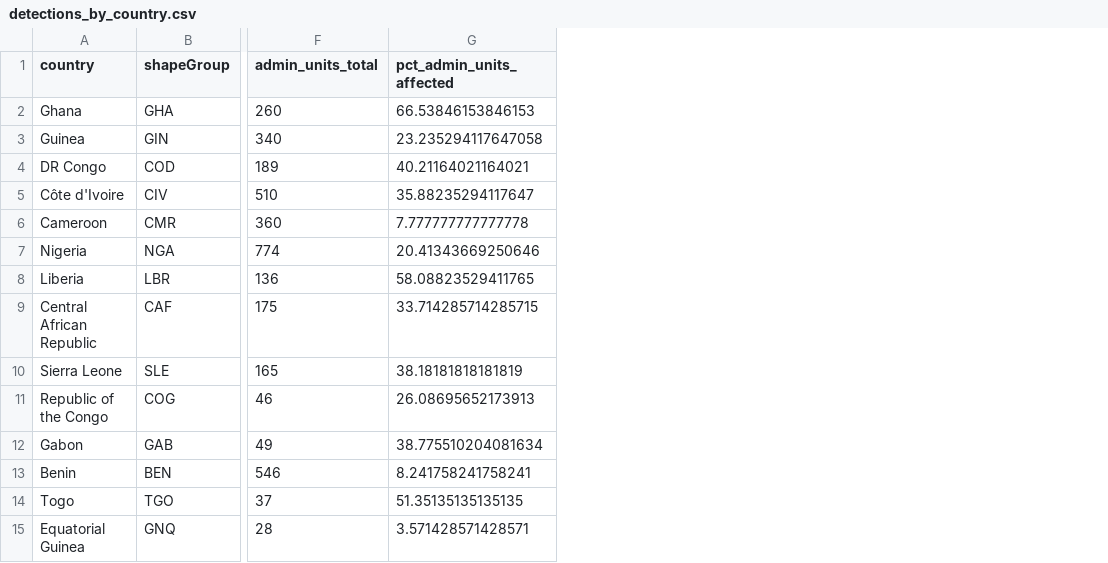
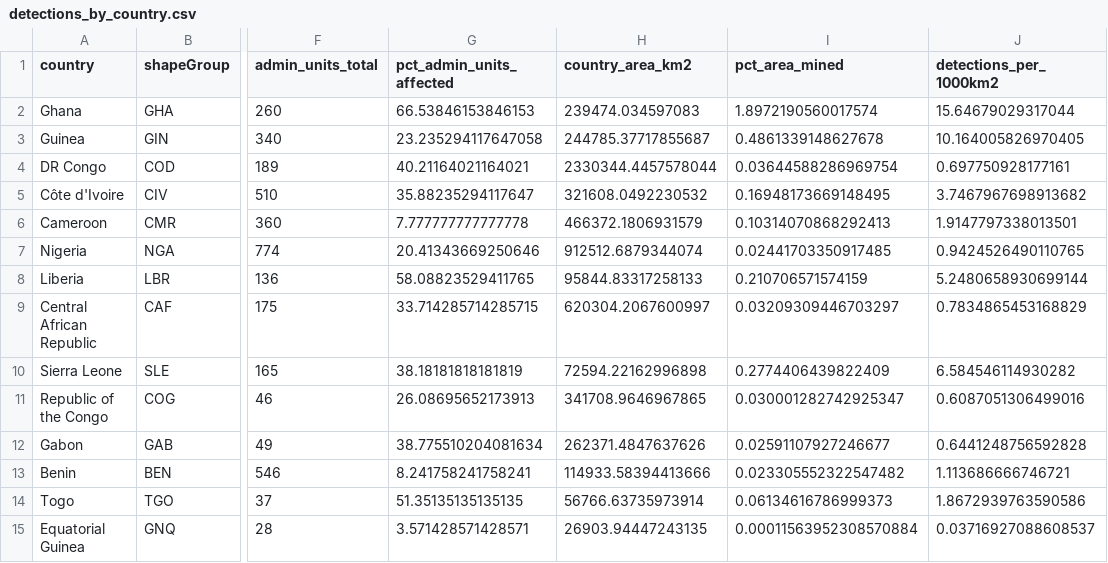
Before and after one commit to CodeForAfrica/africa-mining-watch, a CSV file: data/detections_by_country.csv, drawn as a sheet; only a part is shown, gaps mark what is left out; the diff names each change by its address in the sheet, - before the commit and + after, or states it on an @@ line.

```diff
--- a/data/detections_by_country.csv
+++ b/data/detections_by_country.csv
+column H (country_area_km2), rows 2-15: 239474.034597083 | 244785.37717855687 | 2330344.4457578044 | 321608.0492230532 | 466372.1806931579 | 912512.6879344074 | 95844.83317258133 | 620304.2067600997 | 72594.22162996898 | 341708.9646967865 | 262371.4847637626 | 114933.58394413666 | 56766.63735973914 | 26903.94447243135
+column I (pct_area_mined), rows 2-15: 1.8972190560017574 | 0.4861339148627678 | 0.03644588286969754 | 0.16948173669148495 | 0.10314070868292413 | 0.02441703350917485 | 0.210706571574159 | 0.03209309446703297 | 0.2774406439822409 | 0.030001282742925347 | 0.02591107927246677 | 0.023305552322547482 | 0.06134616786999373 | 0.00011563952308570884
+column J (detections_per_1000km2), rows 2-15: 15.64679029317044 | 10.164005826970405 | 0.697750928177161 | 3.7467967698913682 | 1.9147797338013501 | 0.9424526490110765 | 5.2480658930699144 | 0.7834865453168829 | 6.584546114930282 | 0.6087051306499016 | 0.6441248756592828 | 1.113686666746721 | 1.8672939763590586 | 0.03716927088608537
```
Also changed, not shown: 6 other files.
